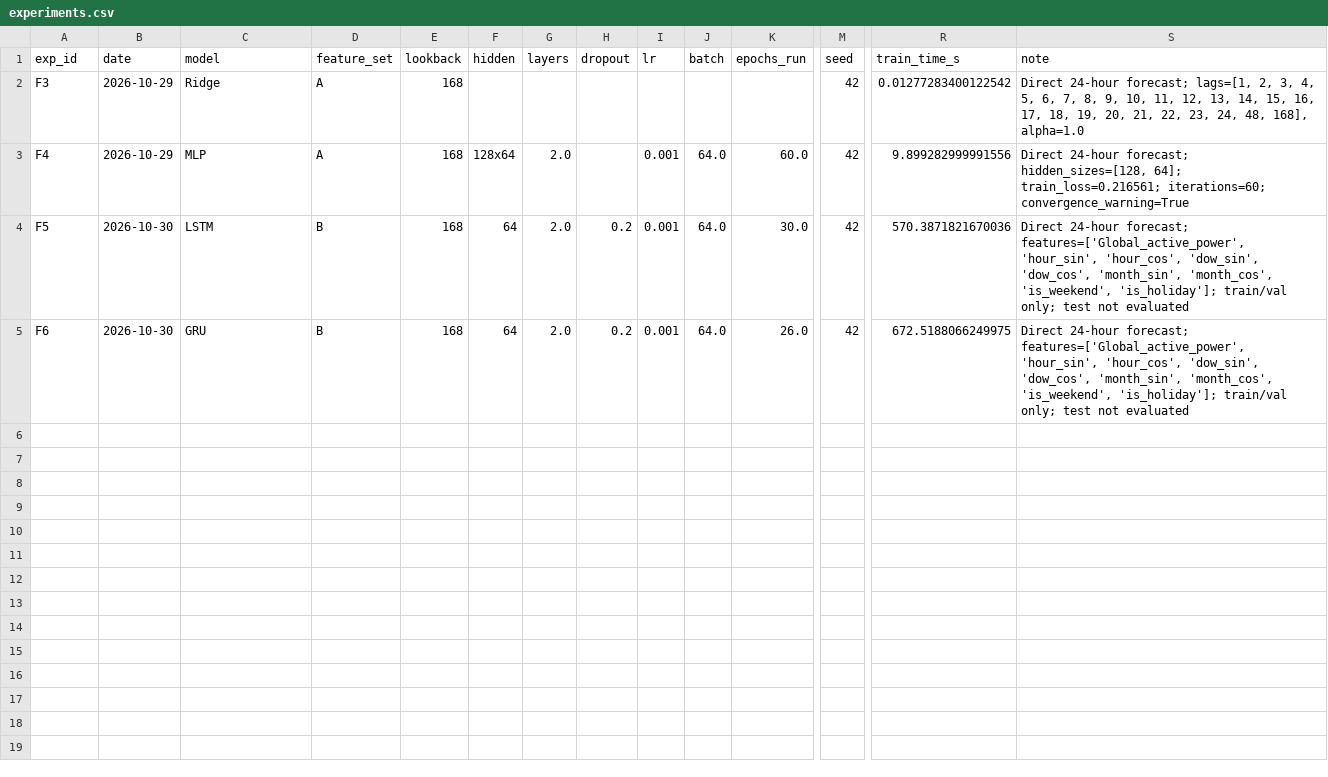
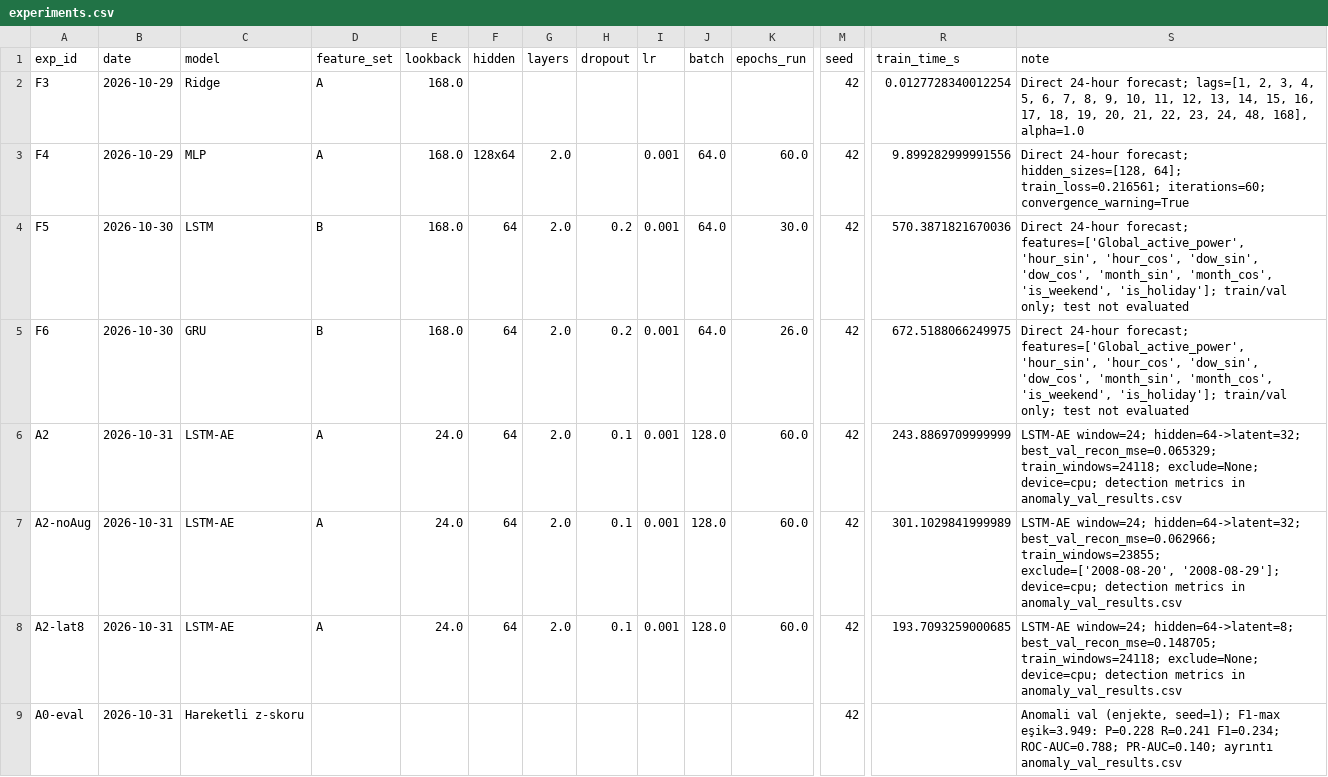
Before and after one commit to sseydaltin/Enerji-Tuketiminde-Anomali-Tespiti-ve-Kisa-Vadeli-Talep-Tahmini, a CSV file: results/experiments.csv, drawn as a sheet; only a part is shown, gaps mark what is left out; rows hold the shown columns only; the diff covers the shown part only; the diff names each change by its address in the sheet, - before the commit and + after, or states it on an @@ line.

```diff
--- a/results/experiments.csv
+++ b/results/experiments.csv
-E2:E5 (lookback): 168
+E2:E5 (lookback): 168.0
-R2 (train_time_s): 0.01277283400122542
+R2 (train_time_s): 0.0127728340012254
+row 6: A2 | 2026-10-31 | LSTM-AE | A | 24.0 | 64 | 2.0 | 0.1 | 0.001 | 128.0 | 60.0 | 42 | 243.8869709999999 | LSTM-AE window=24; hidden=64->latent=32; best_val_recon_mse=0.065329; train_windows=24118; exclude=None; device=cpu; detection metrics in anomaly_val_results.csv
+row 7: A2-noAug | 2026-10-31 | LSTM-AE | A | 24.0 | 64 | 2.0 | 0.1 | 0.001 | 128.0 | 60.0 | 42 | 301.1029841999989 | LSTM-AE window=24; hidden=64->latent=32; best_val_recon_mse=0.062966; train_windows=23855; exclude=['2008-08-20', '2008-08-29']; device=cpu; detection metrics in anomaly_val_results.csv
+row 8: A2-lat8 | 2026-10-31 | LSTM-AE | A | 24.0 | 64 | 2.0 | 0.1 | 0.001 | 128.0 | 60.0 | 42 | 193.7093259000685 | LSTM-AE window=24; hidden=64->latent=8; best_val_recon_mse=0.148705; train_windows=24118; exclude=None; device=cpu; detection metrics in anomaly_val_results.csv
+row 9: A0-eval | 2026-10-31 | Hareketli z-skoru |  |  |  |  |  |  |  |  | 42 |  | Anomali val (enjekte, seed=1); F1-max eşik=3.949: P=0.228 R=0.241 F1=0.234; ROC-AUC=0.788; PR-AUC=0.140; ayrıntı anomaly_val_results.csv
```
Also changed, not shown: 7 added rows elsewhere in this file, 23 other files.
